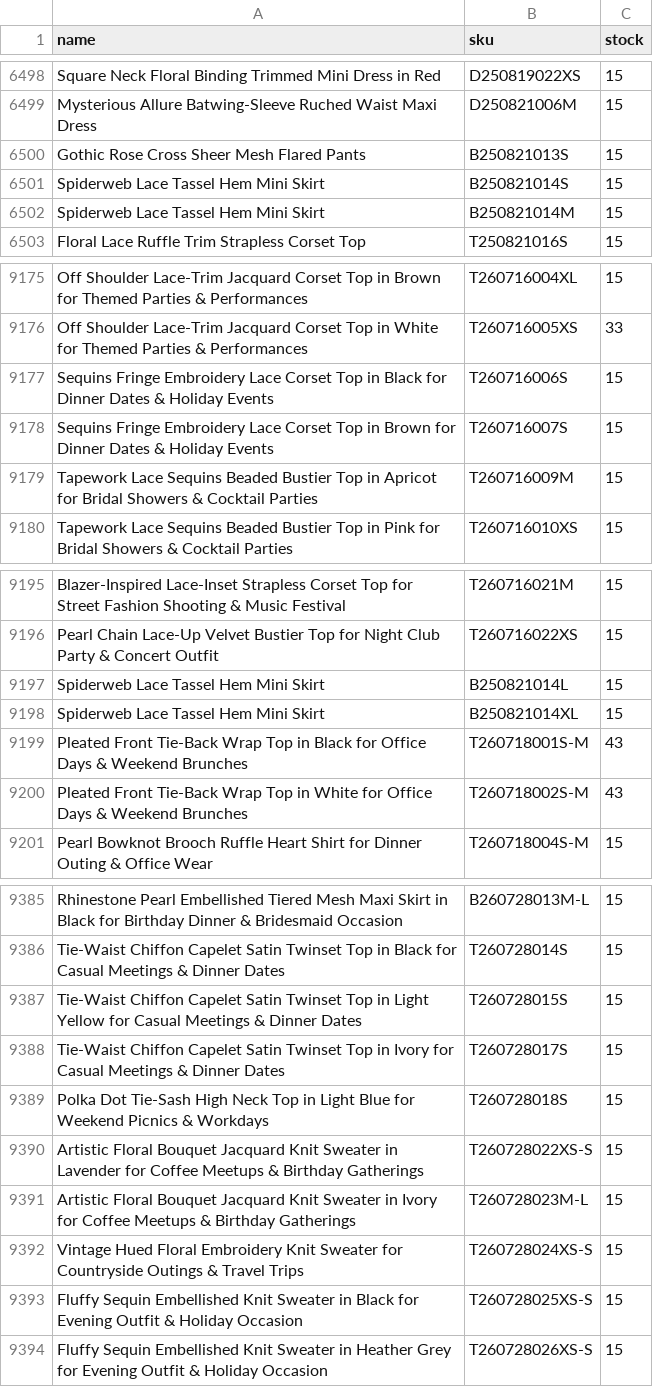
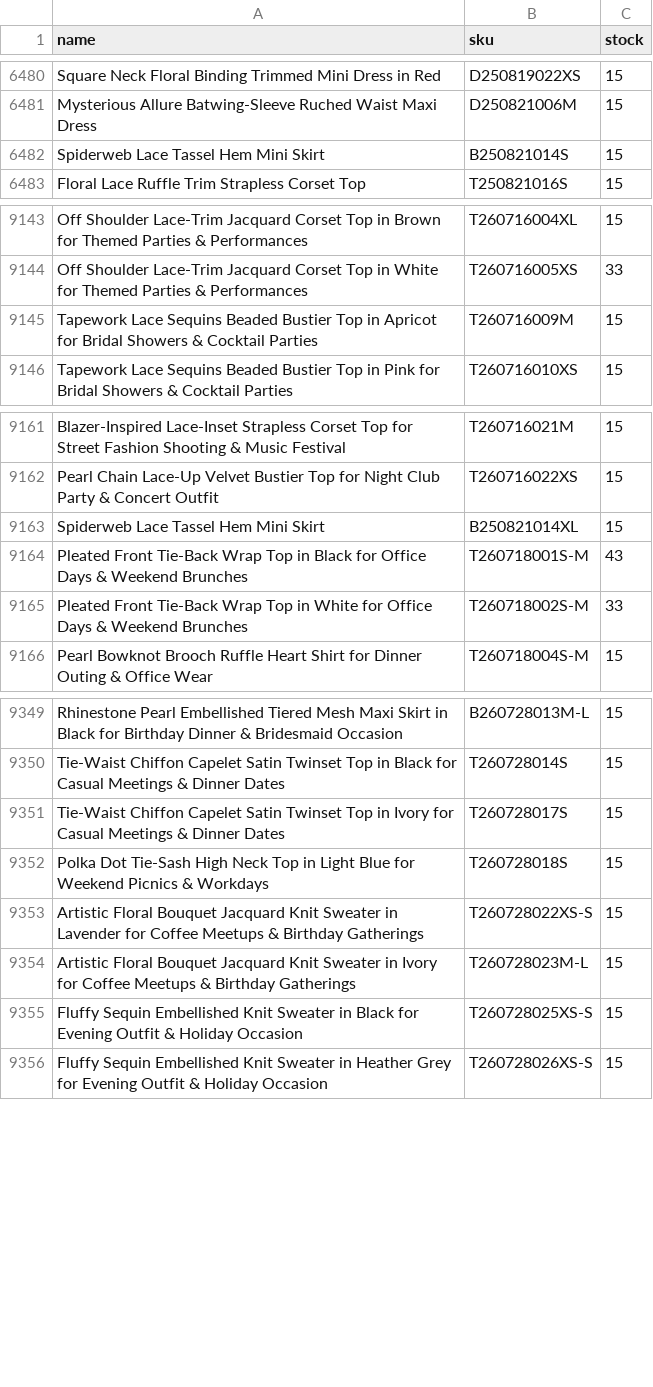
Before and after one commit to chicwishstock/stock, a CSV file: stock.csv, drawn as a sheet; only a part is shown, gaps mark what is left out; the diff covers the shown part only.

Commit message:
Add files via upload

```diff
--- a/stock.csv
+++ b/stock.csv
@@ -6499,5 +6481,3 @@ Square Neck Floral Binding Trimmed Mini Dress in Red,D250819022XS,15
 Mysterious Allure Batwing-Sleeve Ruched Waist Maxi Dress,D250821006M,15
-Gothic Rose Cross Sheer Mesh Flared Pants,B250821013S,15
 Spiderweb Lace Tassel Hem Mini Skirt,B250821014S,15
-Spiderweb Lace Tassel Hem Mini Skirt,B250821014M,15
 Floral Lace Ruffle Trim Strapless Corset Top,T250821016S,15
@@ -9176,4 +9144,2 @@ Off Shoulder Lace-Trim Jacquard Corset Top in Brown for Themed Parties & Perform
 Off Shoulder Lace-Trim Jacquard Corset Top in White for Themed Parties & Performances,T260716005XS,33
-Sequins Fringe Embroidery Lace Corset Top in Black for Dinner Dates & Holiday Events,T260716006S,15
-Sequins Fringe Embroidery Lace Corset Top in Brown for Dinner Dates & Holiday Events,T260716007S,15
 Tapework Lace Sequins Beaded Bustier Top in Apricot for Bridal Showers & Cocktail Parties,T260716009M,15
@@ -9196,6 +9162,5 @@ Blazer-Inspired Lace-Inset Strapless Corset Top for Street Fashion Shooting & Mu
 Pearl Chain Lace-Up Velvet Bustier Top for Night Club Party & Concert Outfit,T260716022XS,15
-Spiderweb Lace Tassel Hem Mini Skirt,B250821014L,15
 Spiderweb Lace Tassel Hem Mini Skirt,B250821014XL,15
 Pleated Front Tie-Back Wrap Top in Black for Office Days & Weekend Brunches,T260718001S-M,43
-Pleated Front Tie-Back Wrap Top in White for Office Days & Weekend Brunches,T260718002S-M,43
+Pleated Front Tie-Back Wrap Top in White for Office Days & Weekend Brunches,T260718002S-M,33
 Pearl Bowknot Brooch Ruffle Heart Shirt for Dinner Outing & Office Wear,T260718004S-M,15
@@ -9386,3 +9350,2 @@ Rhinestone Pearl Embellished Tiered Mesh Maxi Skirt in Black for Birthday Dinner
 Tie-Waist Chiffon Capelet Satin Twinset Top in Black for Casual Meetings & Dinner Dates,T260728014S,15
-Tie-Waist Chiffon Capelet Satin Twinset Top in Light Yellow for Casual Meetings & Dinner Dates,T260728015S,15
 Tie-Waist Chiffon Capelet Satin Twinset Top in Ivory for Casual Meetings & Dinner Dates,T260728017S,15
@@ -9391,3 +9354,2 @@ Artistic Floral Bouquet Jacquard Knit Sweater in Lavender for Coffee Meetups & B
 Artistic Floral Bouquet Jacquard Knit Sweater in Ivory for Coffee Meetups & Birthday Gatherings,T260728023M-L,15
-Vintage Hued Floral Embroidery Knit Sweater for Countryside Outings & Travel Trips,T260728024XS-S,15
 Fluffy Sequin Embellished Knit Sweater in Black for Evening Outfit & Holiday Occasion,T260728025XS-S,15
```
Also changed, not shown: 31 removed rows and 35 edited cells elsewhere in this file.
